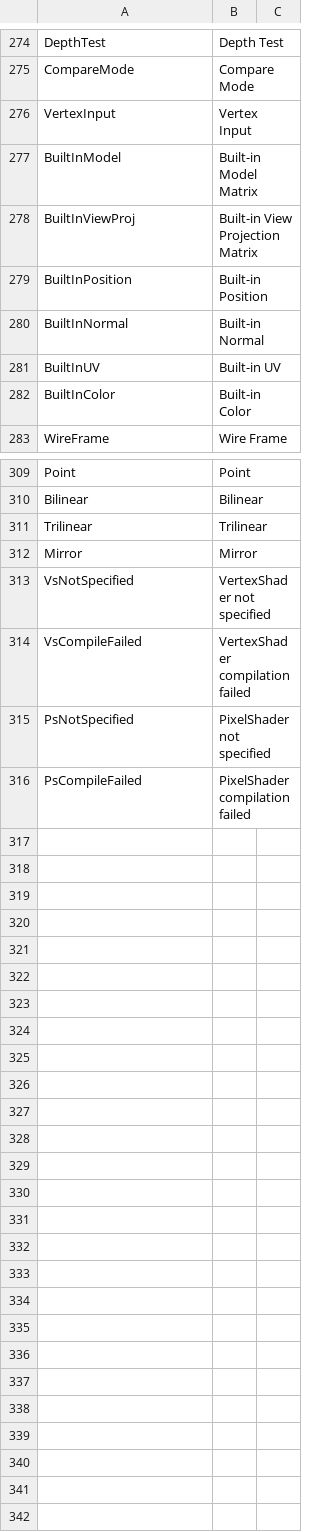
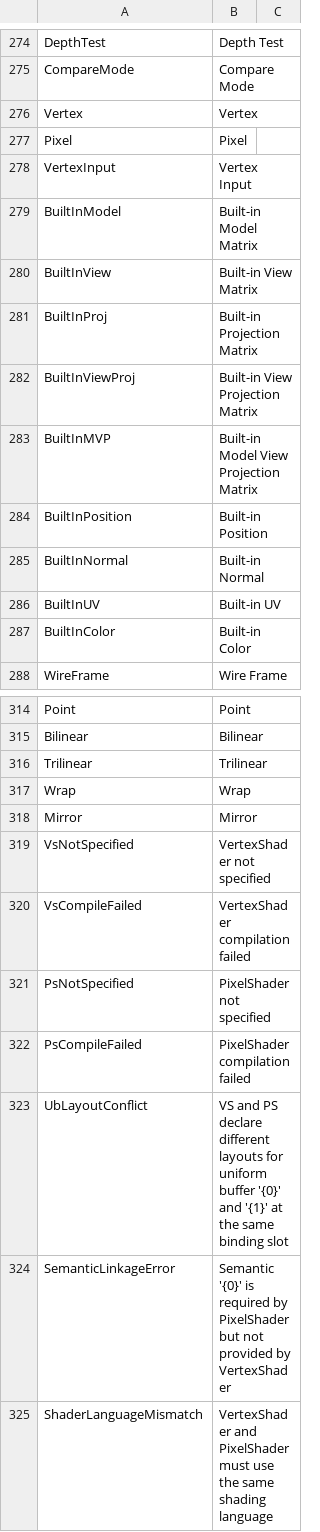
Before and after one commit to ShaderHelper/ShaderHelper, a CSV file: Resource/Localization/English.csv, drawn as a sheet; only a part is shown, gaps mark what is left out; the diff names each change by its address in the sheet, - before the commit and + after, or states it on an @@ line.

```diff
--- a/Resource/Localization/English.csv
+++ b/Resource/Localization/English.csv
+row 276: Vertex | Vertex
+row 277: Pixel | Pixel
+row 280: BuiltInView | Built-in View Matrix
+row 281: BuiltInProj | Built-in Projection Matrix
+row 283: BuiltInMVP | Built-in Model View Projection Matrix
+row 317: Wrap | Wrap
+row 323: UbLayoutConflict | VS and PS declare different layouts for uniform buffer '{0}' and '{1}' at the same binding slot
+row 324: SemanticLinkageError | Semantic '{0}' is required by PixelShader but not provided by VertexShader
+row 325: ShaderLanguageMismatch | VertexShader and PixelShader must use the same shading language
```
Also changed, not shown: Resource/Localization/Chinese.csv, 43 other files.
